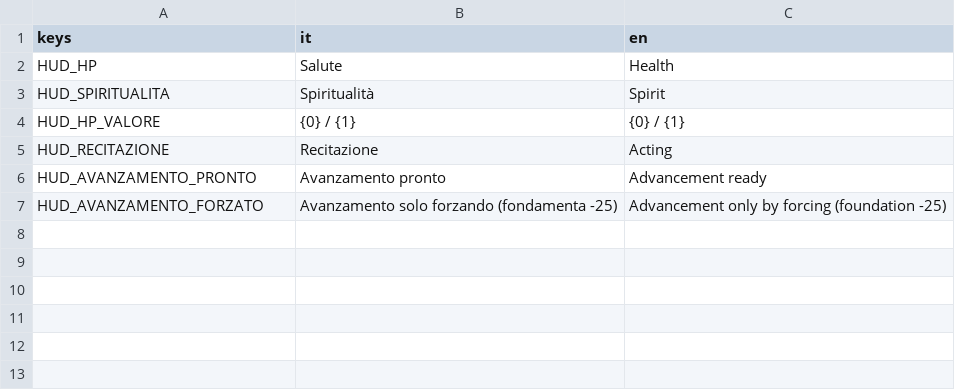
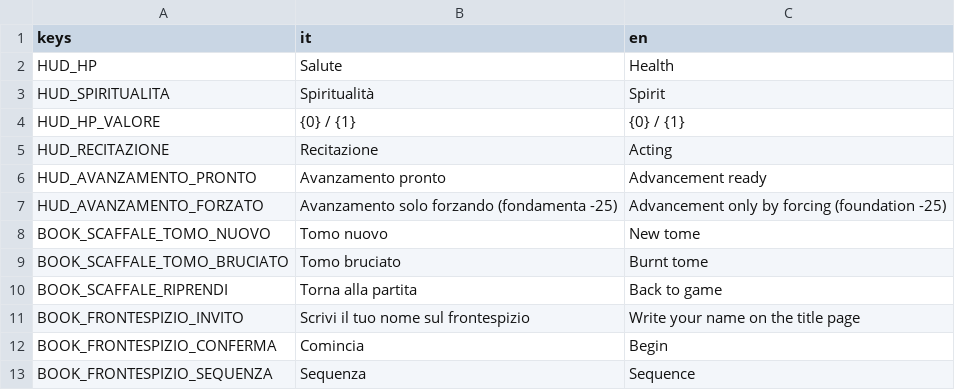
Before and after one commit to YasserOudabashi/mirwada, a CSV file: assets/i18n/strings.csv, drawn as a sheet.

```diff
--- a/assets/i18n/strings.csv
+++ b/assets/i18n/strings.csv
@@ -7 +7,7 @@ HUD_AVANZAMENTO_PRONTO,Avanzamento pronto,Advancement ready
 HUD_AVANZAMENTO_FORZATO,Avanzamento solo forzando (fondamenta -25),Advancement only by forcing (foundation -25)
+BOOK_SCAFFALE_TOMO_NUOVO,Tomo nuovo,New tome
+BOOK_SCAFFALE_TOMO_BRUCIATO,Tomo bruciato,Burnt tome
+BOOK_SCAFFALE_RIPRENDI,Torna alla partita,Back to game
+BOOK_FRONTESPIZIO_INVITO,Scrivi il tuo nome sul frontespizio,Write your name on the title page
+BOOK_FRONTESPIZIO_CONFERMA,Comincia,Begin
+BOOK_FRONTESPIZIO_SEQUENZA,Sequenza,Sequence
```
Also changed, not shown: 15 other files.
